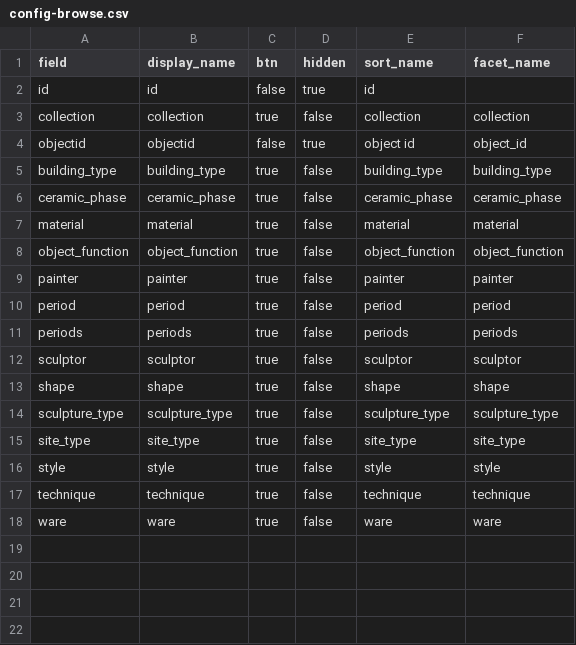
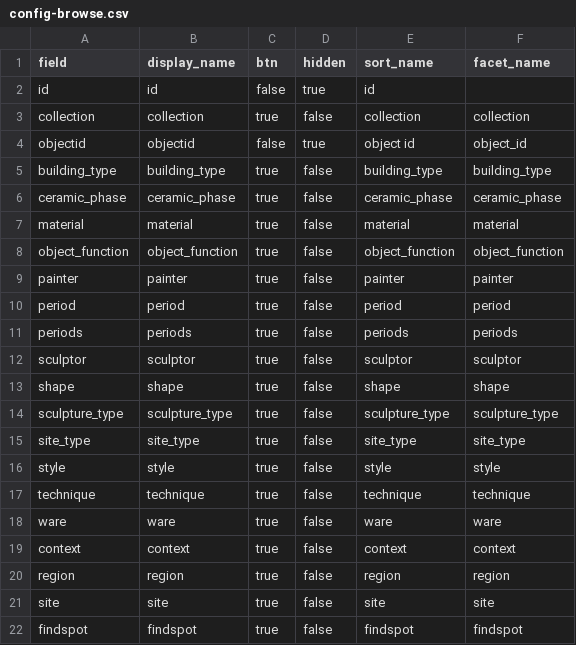
Before and after one commit to perseus-aa/perseus-aa.github.io, a CSV file: _data/config-browse.csv, drawn as a sheet; the diff names each change by its address in the sheet, - before the commit and + after, or states it on an @@ line.

```diff
--- a/_data/config-browse.csv
+++ b/_data/config-browse.csv
+row 19: context | context | true | false | context | context
+row 20: region | region | true | false | region | region
+row 21: site | site | true | false | site | site
+row 22: findspot | findspot | true | false | findspot | findspot
```
Also changed, not shown: 2 other files.
